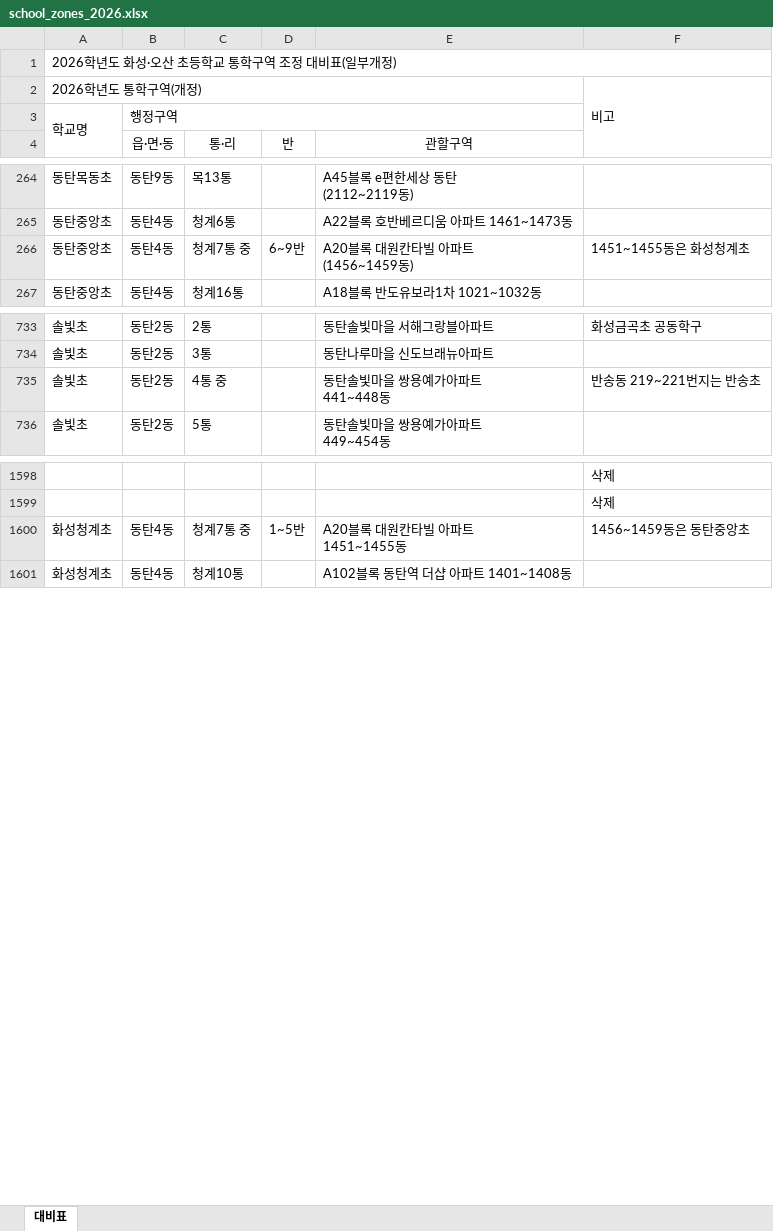
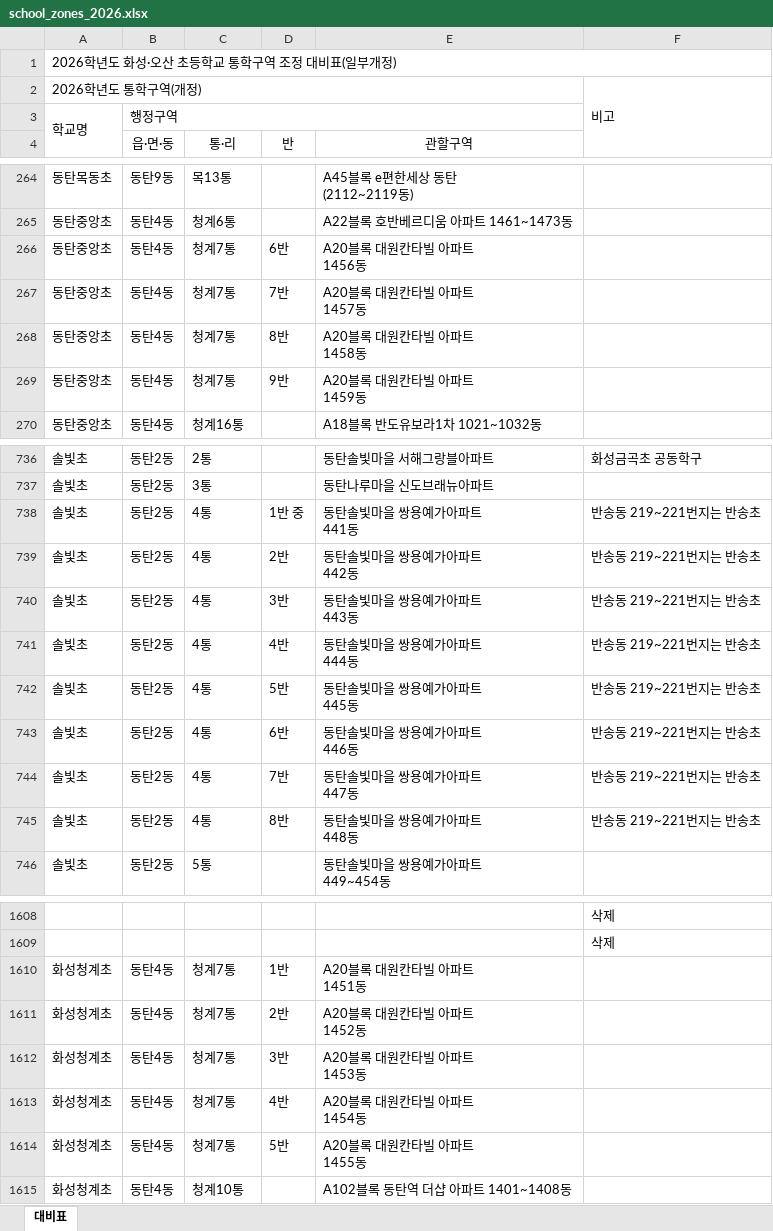
Before and after one commit to wjdtlgusdl/school-zone-search, an Excel workbook: school_zones_2026.xlsx, sheet 대비표, drawn as a sheet; only a part is shown, gaps mark what is left out; values as stored, in another font and other column widths than the file's, no borders; addresses are those after the commit; ↵ is a line break in a cell; the diff covers the shown part only; the diff names each change by its address in the sheet, - before the commit and + after, or states it on an @@ line.

Commit message:
Add files via upload

```diff
--- a/school_zones_2026.xlsx (sheet 대비표)
+++ b/school_zones_2026.xlsx (sheet 대비표)
-C266 (통·리): 청계7통 중
+C266 (통·리): 청계7통
-D266 (반): 6~9반
+D266 (반): 6반
-E266 (관할구역): A20블록 대원칸타빌 아파트 ↵ (1456~1459동)
+E266 (관할구역): A20블록 대원칸타빌 아파트 ↵ 1456동
-F266: 1451~1455동은 화성청계초
+F266: (empty)
+row 267: 동탄중앙초 | 동탄4동 | 청계7통 | 7반 | A20블록 대원칸타빌 아파트 ↵ 1457동
+row 268: 동탄중앙초 | 동탄4동 | 청계7통 | 8반 | A20블록 대원칸타빌 아파트 ↵ 1458동
+row 269: 동탄중앙초 | 동탄4동 | 청계7통 | 9반 | A20블록 대원칸타빌 아파트 ↵ 1459동
-C738 (통·리): 4통 중
+C738 (통·리): 4통
-D738 (반): (empty)
+D738 (반): 1반 중
-E738 (관할구역): 동탄솔빛마을 쌍용예가아파트 ↵ 441~448동
+E738 (관할구역): 동탄솔빛마을 쌍용예가아파트 ↵ 441동
+row 739: 솔빛초 | 동탄2동 | 4통 | 2반 | 동탄솔빛마을 쌍용예가아파트 ↵ 442동 | 반송동 219~221번지는 반송초
+row 740: 솔빛초 | 동탄2동 | 4통 | 3반 | 동탄솔빛마을 쌍용예가아파트 ↵ 443동 | 반송동 219~221번지는 반송초
+row 741: 솔빛초 | 동탄2동 | 4통 | 4반 | 동탄솔빛마을 쌍용예가아파트 ↵ 444동 | 반송동 219~221번지는 반송초
+row 742: 솔빛초 | 동탄2동 | 4통 | 5반 | 동탄솔빛마을 쌍용예가아파트 ↵ 445동 | 반송동 219~221번지는 반송초
+row 743: 솔빛초 | 동탄2동 | 4통 | 6반 | 동탄솔빛마을 쌍용예가아파트 ↵ 446동 | 반송동 219~221번지는 반송초
+row 744: 솔빛초 | 동탄2동 | 4통 | 7반 | 동탄솔빛마을 쌍용예가아파트 ↵ 447동 | 반송동 219~221번지는 반송초
+row 745: 솔빛초 | 동탄2동 | 4통 | 8반 | 동탄솔빛마을 쌍용예가아파트 ↵ 448동 | 반송동 219~221번지는 반송초
-C1610 (통·리): 청계7통 중
+C1610 (통·리): 청계7통
-D1610 (반): 1~5반
+D1610 (반): 1반
-E1610 (관할구역): A20블록 대원칸타빌 아파트 ↵ 1451~1455동
+E1610 (관할구역): A20블록 대원칸타빌 아파트 ↵ 1451동
-F1610: 1456~1459동은 동탄중앙초
+F1610: (empty)
+row 1611: 화성청계초 | 동탄4동 | 청계7통 | 2반 | A20블록 대원칸타빌 아파트 ↵ 1452동
+row 1612: 화성청계초 | 동탄4동 | 청계7통 | 3반 | A20블록 대원칸타빌 아파트 ↵ 1453동
+row 1613: 화성청계초 | 동탄4동 | 청계7통 | 4반 | A20블록 대원칸타빌 아파트 ↵ 1454동
+row 1614: 화성청계초 | 동탄4동 | 청계7통 | 5반 | A20블록 대원칸타빌 아파트 ↵ 1455동
```
Also changed, not shown: 1 edited cell elsewhere in this sheet.
